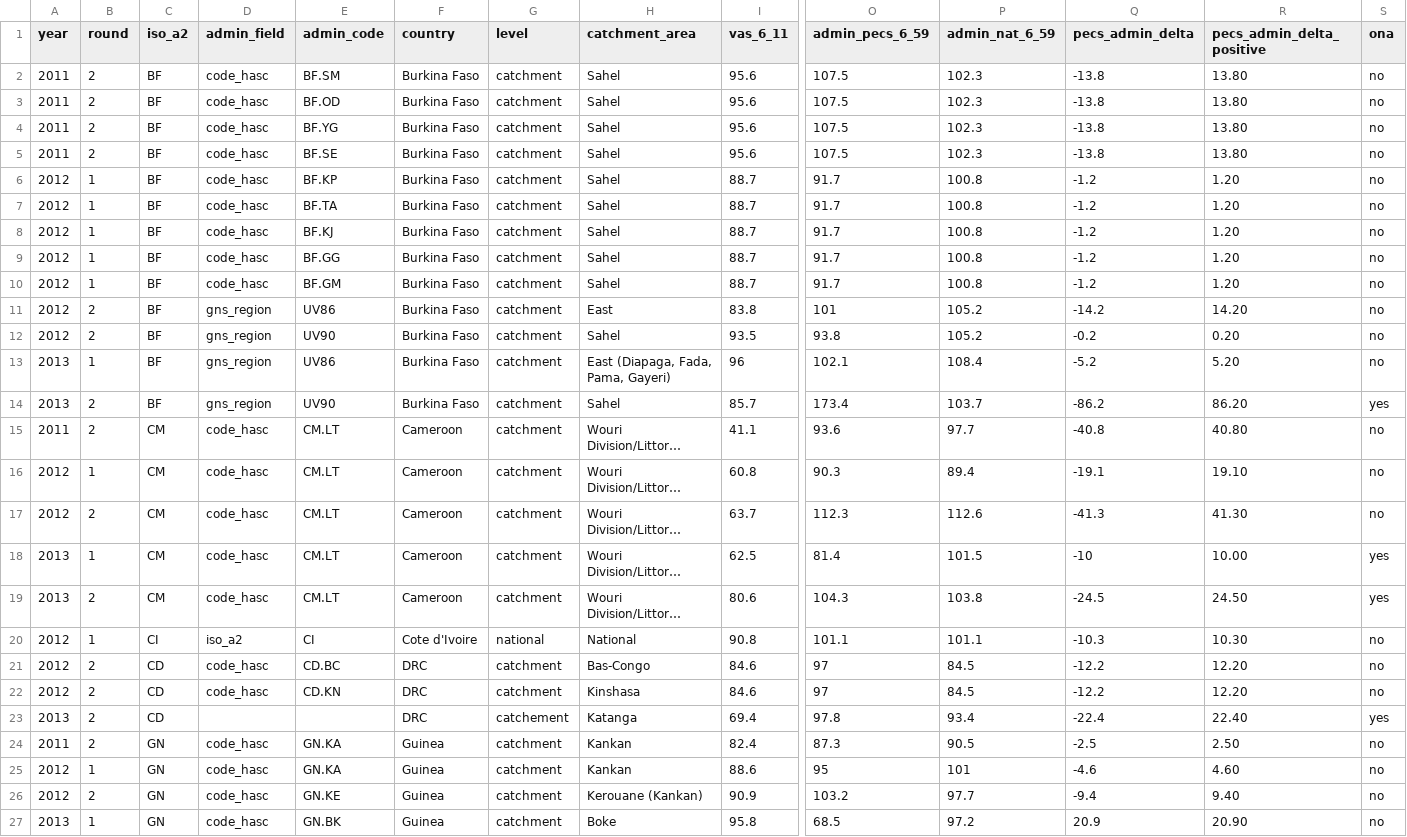
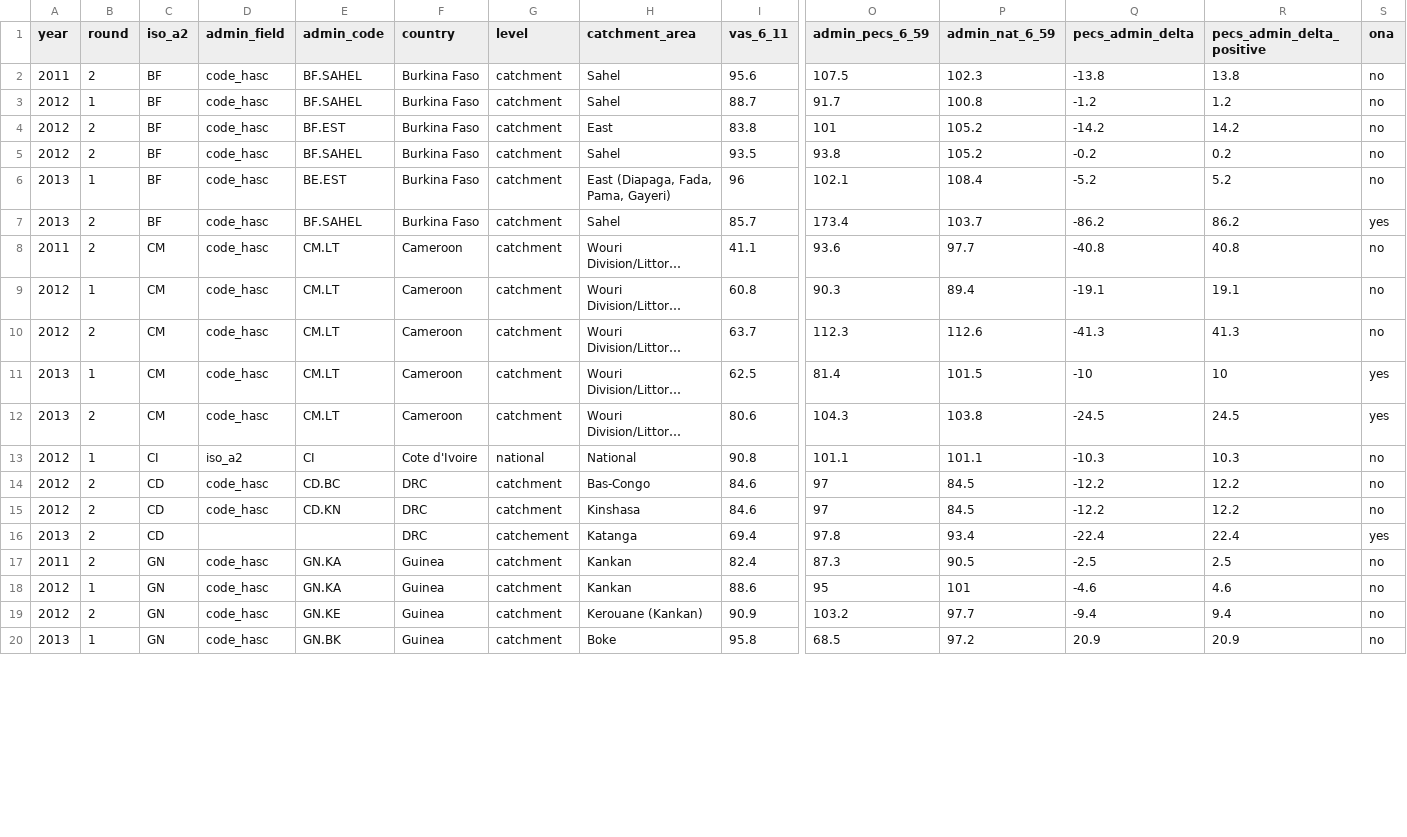
Before and after one commit to onaio/hki-vas-dashboard, a CSV file: data/hki-vas-data.csv, drawn as a sheet; only a part is shown, gaps mark what is left out; long unchanged cells end in …; removed rows and columns are numbered as before the commit, all else as after; rows hold the shown columns only; the diff covers the shown part only; the diff names each change by its address in the sheet, - before the commit and + after, or states it on an @@ line.

Commit message:
MB: Fixed country data

```diff
--- a/data/hki-vas-data.csv
+++ b/data/hki-vas-data.csv
-row 2: 2011 | 2 | BF | code_hasc | BF.SM | Burkina Faso | catchment | Sahel | 95.6 | 107.5 | 102.3 | -13.8 | 13.80 | no
-row 3: 2011 | 2 | BF | code_hasc | BF.OD | Burkina Faso | catchment | Sahel | 95.6 | 107.5 | 102.3 | -13.8 | 13.80 | no
-row 4: 2011 | 2 | BF | code_hasc | BF.YG | Burkina Faso | catchment | Sahel | 95.6 | 107.5 | 102.3 | -13.8 | 13.80 | no
-E2 (admin_code): BF.SE
+E2 (admin_code): BF.SAHEL
-R2 (pecs_admin_delta_positive): 13.80
+R2 (pecs_admin_delta_positive): 13.8
-row 6: 2012 | 1 | BF | code_hasc | BF.KP | Burkina Faso | catchment | Sahel | 88.7 | 91.7 | 100.8 | -1.2 | 1.20 | no
-E3 (admin_code): BF.TA
+E3 (admin_code): BF.SAHEL
-R3 (pecs_admin_delta_positive): 1.20
+R3 (pecs_admin_delta_positive): 1.2
-row 8: 2012 | 1 | BF | code_hasc | BF.KJ | Burkina Faso | catchment | Sahel | 88.7 | 91.7 | 100.8 | -1.2 | 1.20 | no
-row 9: 2012 | 1 | BF | code_hasc | BF.GG | Burkina Faso | catchment | Sahel | 88.7 | 91.7 | 100.8 | -1.2 | 1.20 | no
-row 10: 2012 | 1 | BF | code_hasc | BF.GM | Burkina Faso | catchment | Sahel | 88.7 | 91.7 | 100.8 | -1.2 | 1.20 | no
-D4:D7 (admin_field): gns_region
+D4:D7 (admin_field): code_hasc
-E4 (admin_code): UV86
+E4 (admin_code): BF.EST
-R4 (pecs_admin_delta_positive): 14.20
+R4 (pecs_admin_delta_positive): 14.2
-E5 (admin_code): UV90
+E5 (admin_code): BF.SAHEL
-R5 (pecs_admin_delta_positive): 0.20
+R5 (pecs_admin_delta_positive): 0.2
-E6 (admin_code): UV86
+E6 (admin_code): BE.EST
-R6 (pecs_admin_delta_positive): 5.20
+R6 (pecs_admin_delta_positive): 5.2
-E7 (admin_code): UV90
+E7 (admin_code): BF.SAHEL
-R7 (pecs_admin_delta_positive): 86.20
+R7 (pecs_admin_delta_positive): 86.2
-R8 (pecs_admin_delta_positive): 40.80
+R8 (pecs_admin_delta_positive): 40.8
-R9 (pecs_admin_delta_positive): 19.10
+R9 (pecs_admin_delta_positive): 19.1
-R10 (pecs_admin_delta_positive): 41.30
+R10 (pecs_admin_delta_positive): 41.3
-R11 (pecs_admin_delta_positive): 10.00
+R11 (pecs_admin_delta_positive): 10
-R12 (pecs_admin_delta_positive): 24.50
+R12 (pecs_admin_delta_positive): 24.5
-R13 (pecs_admin_delta_positive): 10.30
+R13 (pecs_admin_delta_positive): 10.3
-R14:R15 (pecs_admin_delta_positive): 12.20
+R14:R15 (pecs_admin_delta_positive): 12.2
-R16 (pecs_admin_delta_positive): 22.40
+R16 (pecs_admin_delta_positive): 22.4
-R17 (pecs_admin_delta_positive): 2.50
+R17 (pecs_admin_delta_positive): 2.5
-R18 (pecs_admin_delta_positive): 4.60
+R18 (pecs_admin_delta_positive): 4.6
-R19 (pecs_admin_delta_positive): 9.40
+R19 (pecs_admin_delta_positive): 9.4
-R20 (pecs_admin_delta_positive): 20.90
+R20 (pecs_admin_delta_positive): 20.9
```
Also changed, not shown: 20 edited cells elsewhere in this file, 1 other file.
